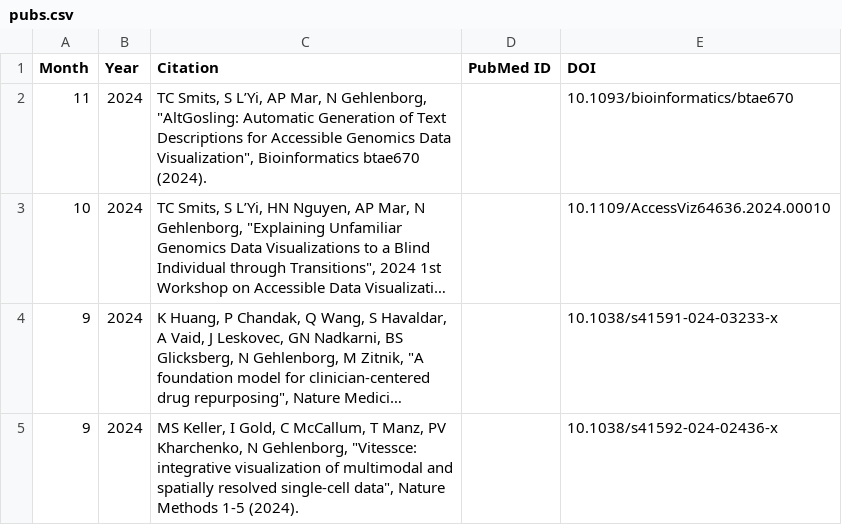
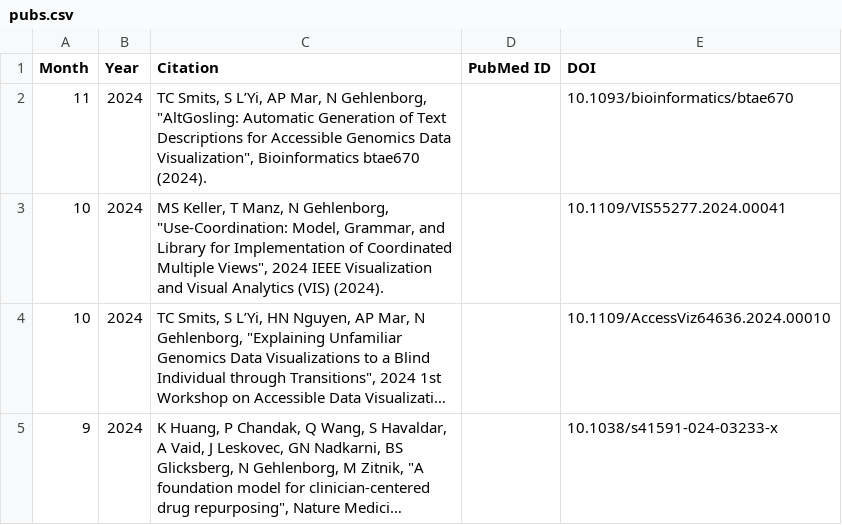
Before and after one commit to hms-dbmi/gehlenborglab-website, a CSV file: assets/papers/pubs.csv, drawn as a sheet; only a part is shown; the shorter side is filled out with more unchanged rows; long unchanged cells end in …; the diff names each change by its address in the sheet, - before the commit and + after, or states it on an @@ line.

```diff
--- a/assets/papers/pubs.csv
+++ b/assets/papers/pubs.csv
+row 3: 10 | 2024 | MS Keller, T Manz, N Gehlenborg, "Use-Coordination: Model, Grammar, and Library for Implementation of Coordinated Multiple Views", 2024 IEEE Visualization and Visual Analytics (VIS) (2024). |  | 10.1109/VIS55277.2024.00041
```
